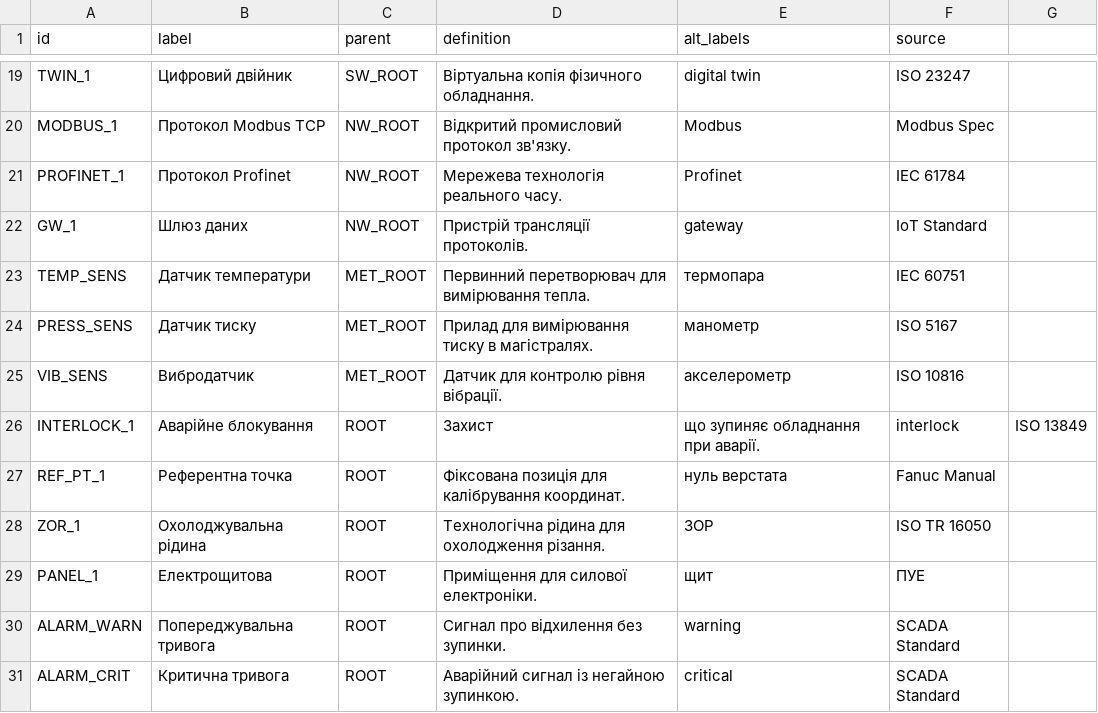
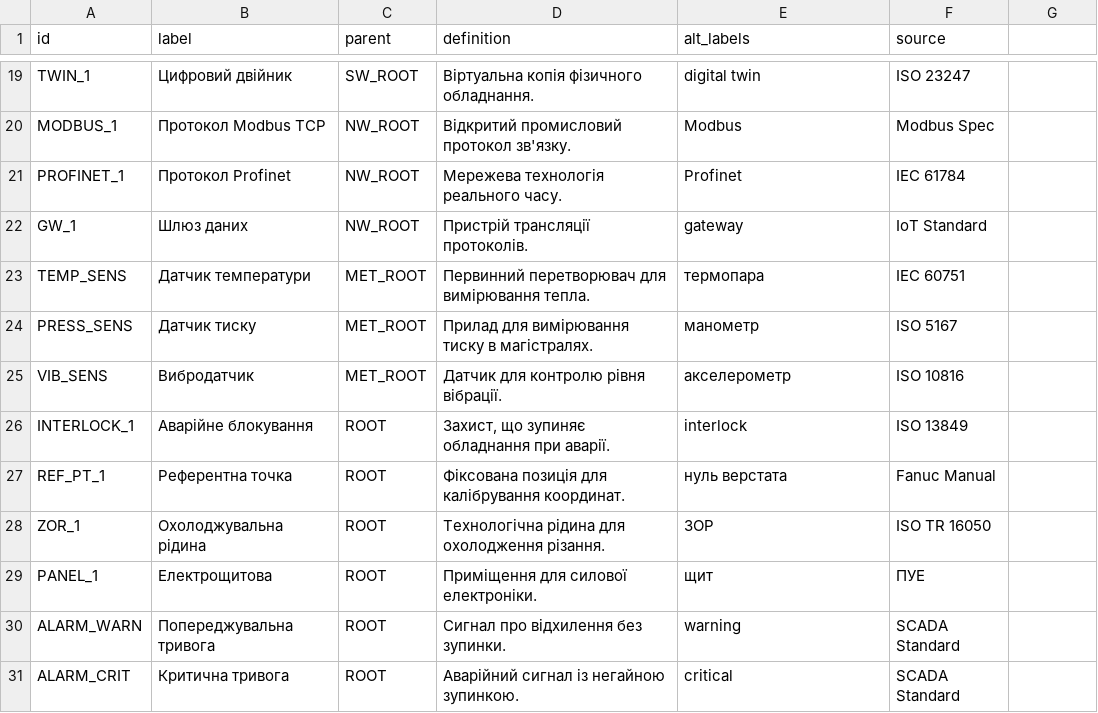
Before and after one commit to Sickay/domain-knowledge-hub-lab1-, a CSV file: models/taxonomy_final.csv, drawn as a sheet; only a part is shown, gaps mark what is left out; the diff names each change by its address in the sheet, - before the commit and + after, or states it on an @@ line.

Commit message:
Update taxonomy_final.csv with new entries

```diff
--- a/models/taxonomy_final.csv
+++ b/models/taxonomy_final.csv
-D26 (definition): Захист
+D26 (definition): Захист, що зупиняє обладнання при аварії.
-E26 (alt_labels): що зупиняє обладнання при аварії.
+E26 (alt_labels): interlock
-F26 (source): interlock
+F26 (source): ISO 13849
-G26: ISO 13849
+G26: (empty)
```
